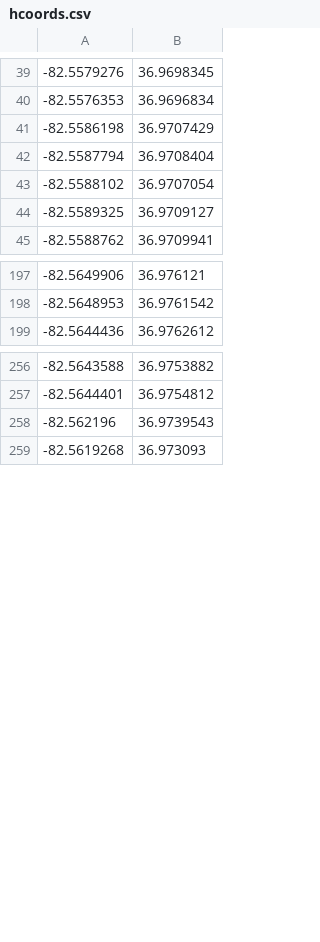
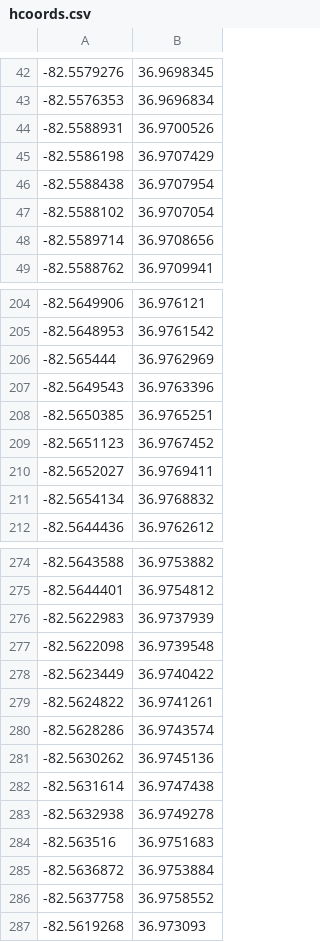
Before and after one commit to TJustinConner/2021Capstone, a CSV file: CampusNavigation/app/src/main/res/raw/hcoords.csv, drawn as a sheet; only a part is shown, gaps mark what is left out; the diff covers the shown part only.

```diff
--- a/CampusNavigation/app/src/main/res/raw/hcoords.csv
+++ b/CampusNavigation/app/src/main/res/raw/hcoords.csv
@@ -40,6 +43,7 @@
 -82.5576353,36.9696834
+-82.5588931,36.9700526
 -82.5586198,36.9707429
--82.5587794,36.9708404
+-82.5588438,36.9707954
 -82.5588102,36.9707054
--82.5589325,36.9709127
+-82.5589714,36.9708656
 -82.5588762,36.9709941
@@ -198,2 +205,8 @@
 -82.5648953,36.9761542
+-82.565444,36.9762969
+-82.5649543,36.9763396
+-82.5650385,36.9765251
+-82.5651123,36.9767452
+-82.5652027,36.9769411
+-82.5654134,36.9768832
 -82.5644436,36.9762612
@@ -257,3 +275,13 @@
 -82.5644401,36.9754812
--82.562196,36.9739543
+-82.5622983,36.9737939
+-82.5622098,36.9739548
+-82.5623449,36.9740422
+-82.5624822,36.9741261
+-82.5628286,36.9743574
+-82.5630262,36.9745136
+-82.5631614,36.9747438
+-82.5632938,36.9749278
+-82.563516,36.9751683
+-82.5636872,36.9753884
+-82.5637758,36.9758552
 -82.5619268,36.973093
```
Also changed, not shown: 26 added rows, 32 removed rows and 2 moved rows elsewhere in this file, CampusNavigation/app/src/main/res/raw/ucoords.csv, CampusNavigation/app/src/main/res/raw/upaths.csv, 13 other files.
